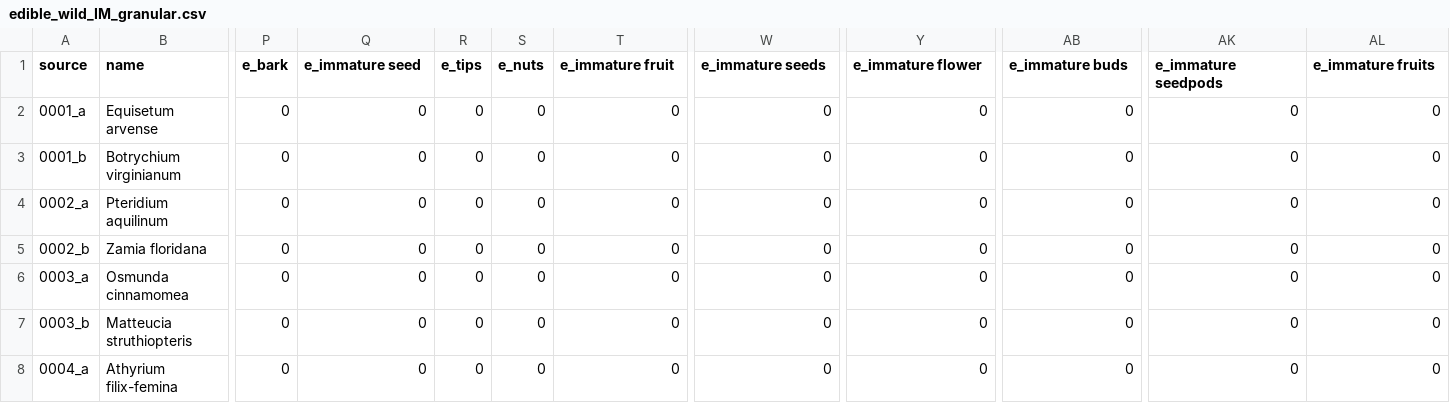
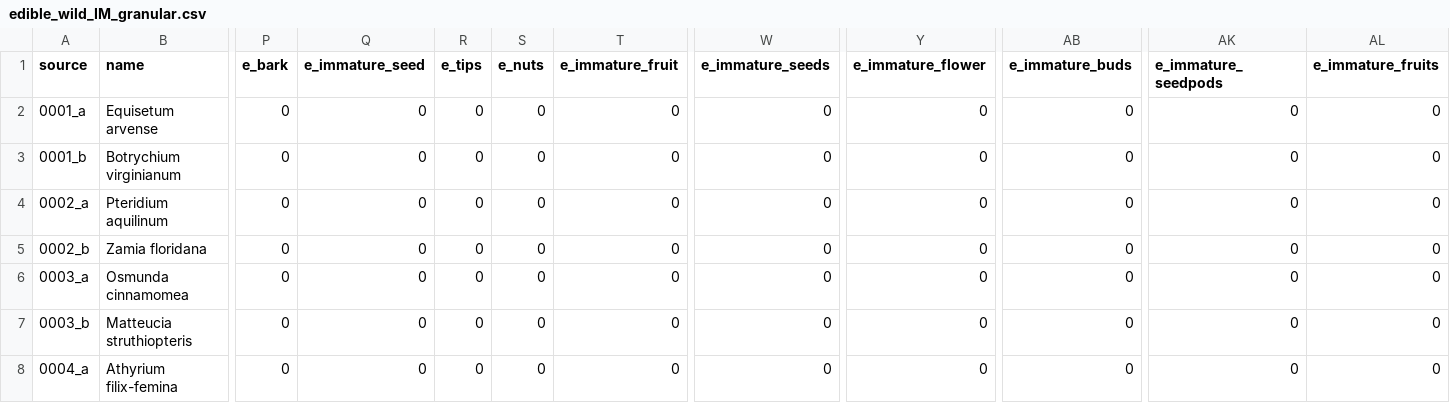
Before and after one commit to ConicalDrupe/iNaturalist-edible-plants, a CSV file: bookscraping/outputs/edible_wild_IM_granular.csv, drawn as a sheet; only a part is shown, gaps mark what is left out; the diff names each change by its address in the sheet, - before the commit and + after, or states it on an @@ line.

Commit message:
Filled whitespace column names with underscores

```diff
--- a/bookscraping/outputs/edible_wild_IM_granular.csv
+++ b/bookscraping/outputs/edible_wild_IM_granular.csv
-Q1: e_immature seed
+Q1: e_immature_seed
-T1: e_immature fruit
+T1: e_immature_fruit
-W1: e_immature seeds
+W1: e_immature_seeds
-Y1: e_immature flower
+Y1: e_immature_flower
-AB1: e_immature buds
+AB1: e_immature_buds
-AK1: e_immature seedpods
+AK1: e_immature_seedpods
-AL1: e_immature fruits
+AL1: e_immature_fruits
```
Also changed, not shown: dbt_inat/seeds/edible_IM_granular.csv, 1 other file.
